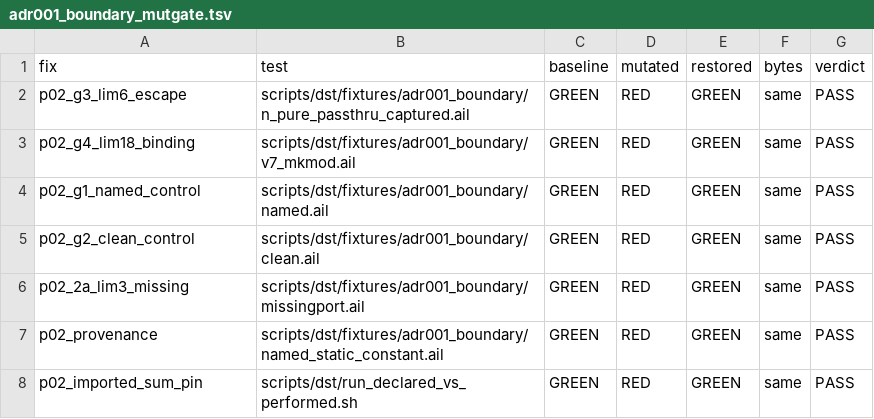
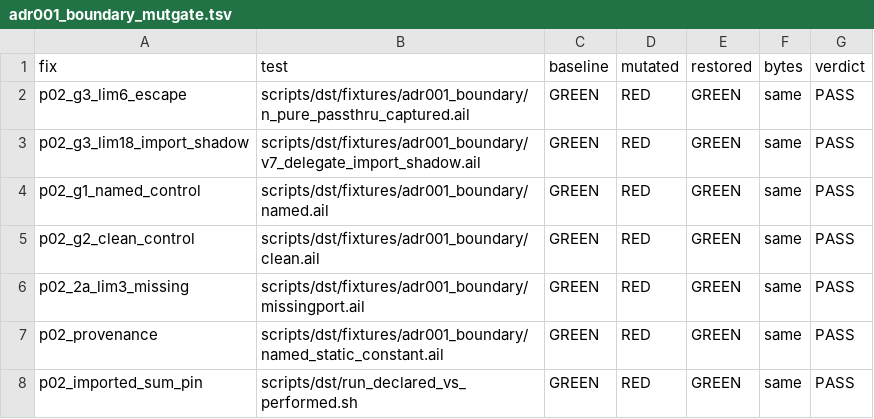
Before and after one commit to arniwesth/motoko_agent, a TSV file: scripts/dst/adr001_boundary_mutgate.tsv, drawn as a sheet.

```diff
--- a/scripts/dst/adr001_boundary_mutgate.tsv
+++ b/scripts/dst/adr001_boundary_mutgate.tsv
@@ -2,3 +2,3 @@ fix	test	baseline	mutated	restored	bytes	verdict
 p02_g3_lim6_escape	scripts/dst/fixtures/adr001_boundary/n_pure_passthru_captured.ail	GREEN	RED	GREEN	same	PASS
-p02_g4_lim18_binding	scripts/dst/fixtures/adr001_boundary/v7_mkmod.ail	GREEN	RED	GREEN	same	PASS
+p02_g3_lim18_import_shadow	scripts/dst/fixtures/adr001_boundary/v7_delegate_import_shadow.ail	GREEN	RED	GREEN	same	PASS
 p02_g1_named_control	scripts/dst/fixtures/adr001_boundary/named.ail	GREEN	RED	GREEN	same	PASS
```
Also changed, not shown: scripts/dst/adr001_boundary_mutgate_spec.tsv, 12 other files.
